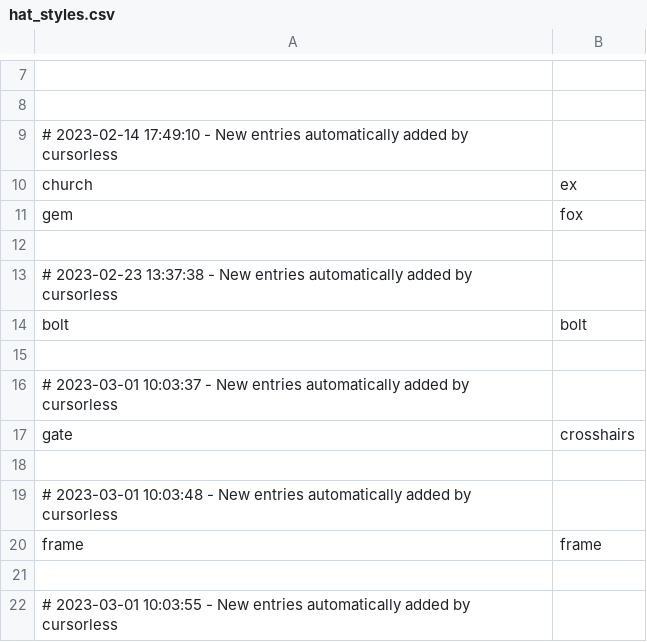
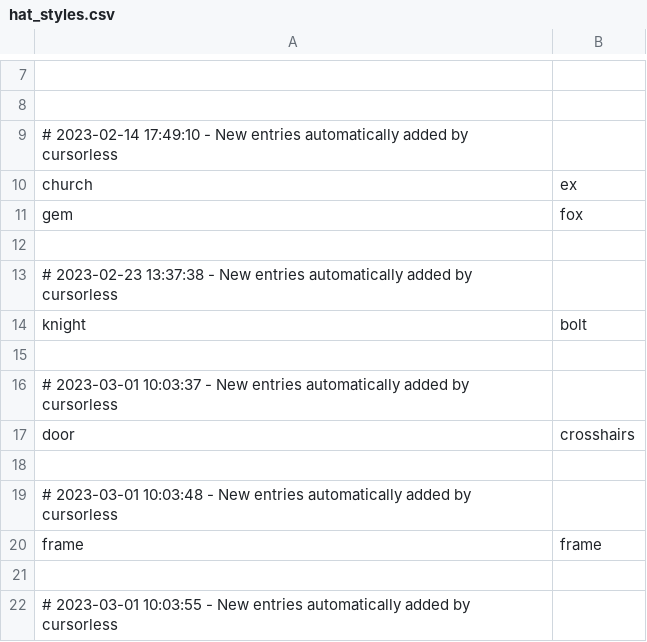
Before and after one commit to MartinRykfors/knausj_talon, a CSV file: cursorless-settings/hat_styles.csv, drawn as a sheet; only a part is shown, gaps mark what is left out.

Commit message:
Cursorless hats `gate` -> `door`, `bolt` -> `knight`

```diff
--- a/cursorless-settings/hat_styles.csv
+++ b/cursorless-settings/hat_styles.csv
@@ -13,6 +13,6 @@ gem, fox
 # 2023-02-23 13:37:38 - New entries automatically added by cursorless
-bolt, bolt
+knight, bolt
 
 # 2023-03-01 10:03:37 - New entries automatically added by cursorless
-gate, crosshairs
+door, crosshairs
 
```
